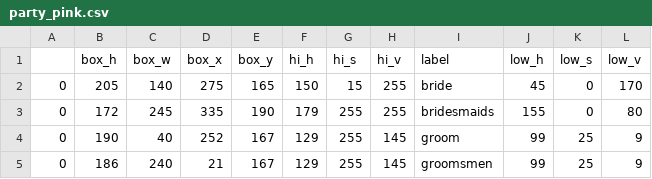
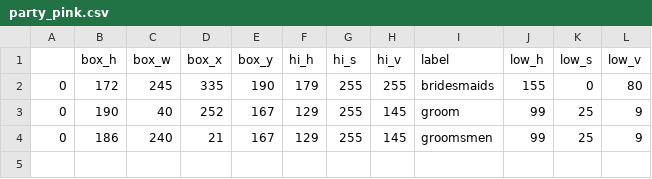
Before and after one commit to AdamSpannbauer/wedding_colors, a CSV file: data/party_pink.csv, drawn as a sheet.

```diff
--- a/data/party_pink.csv
+++ b/data/party_pink.csv
@@ -1,3 +1,2 @@
 ,box_h,box_w,box_x,box_y,hi_h,hi_s,hi_v,label,low_h,low_s,low_v
-0,205,140,275,165,150,15,255,bride,45,0,170
 0,172,245,335,190,179,255,255,bridesmaids,155,0,80
```
Also changed, not shown: 9 other files.
